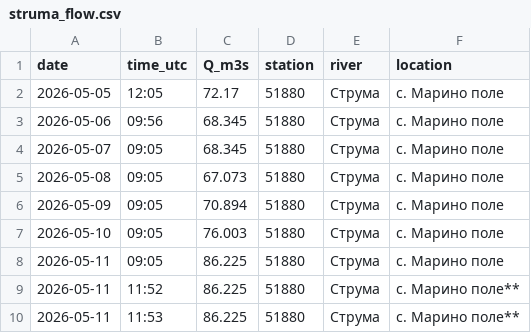
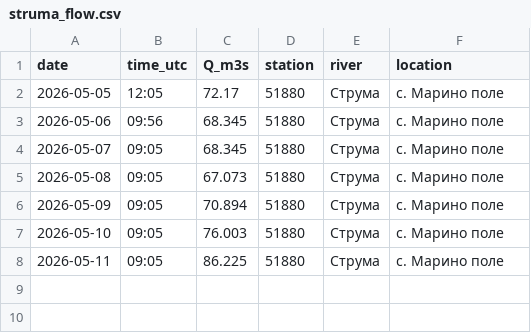
Before and after one commit to tsirogk/struma-monitor, a CSV file: data/struma_flow.csv, drawn as a sheet; the diff names each change by its address in the sheet, - before the commit and + after, or states it on an @@ line.

Commit message:
fix: one entry per day

```diff
--- a/data/struma_flow.csv
+++ b/data/struma_flow.csv
-row 9: 2026-05-11 | 11:52 | 86.225 | 51880 | Струма | с. Марино поле**
-row 10: 2026-05-11 | 11:53 | 86.225 | 51880 | Струма | с. Марино поле**
```
Also changed, not shown: 1 other file.
